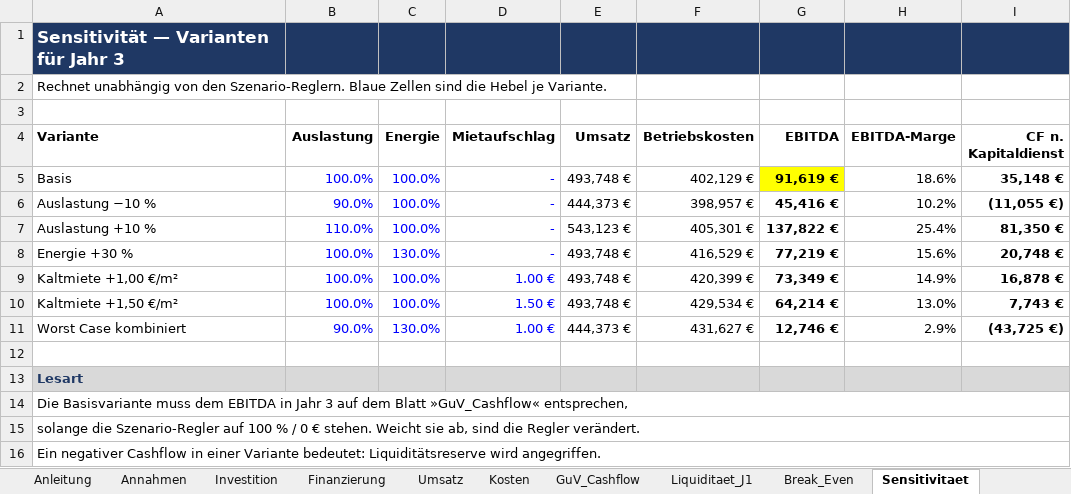
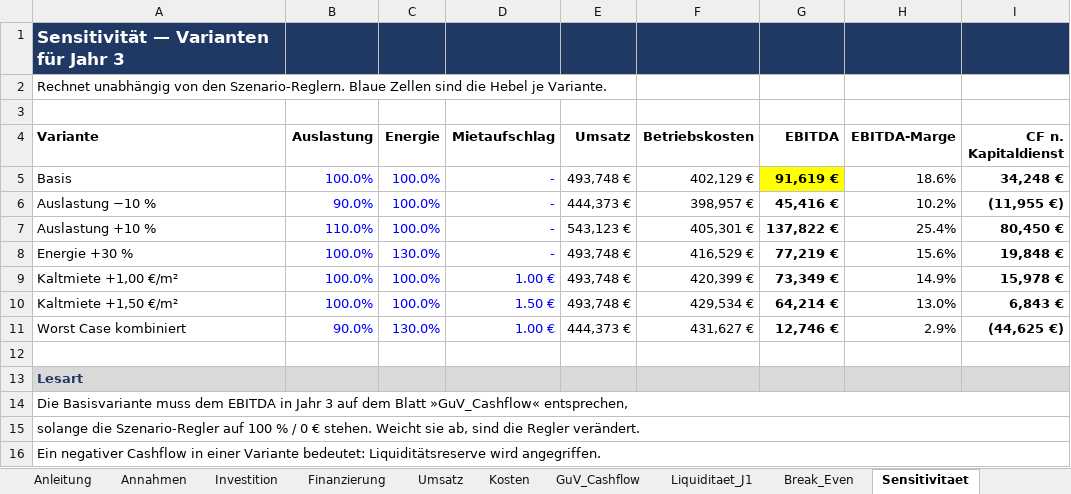
Before and after one commit to thorstenschoeller23-ops/Test, an Excel workbook: padel-landshut/Finanzplan_Padel_Landshut.xlsx, sheet Sensitivitaet, drawn as a sheet; values as stored, in another font and other column widths than the file's, no borders; the diff names each change by its address in the sheet, - before the commit and + after, or states it on an @@ line.

```diff
--- a/padel-landshut/Finanzplan_Padel_Landshut.xlsx (sheet Sensitivitaet)
+++ b/padel-landshut/Finanzplan_Padel_Landshut.xlsx (sheet Sensitivitaet)
-I5 (CF n. Kapitaldienst): 35,148 €
+I5 (CF n. Kapitaldienst): 34,248 €
-I6 (CF n. Kapitaldienst): (11,055 €)
+I6 (CF n. Kapitaldienst): (11,955 €)
-I7 (CF n. Kapitaldienst): 81,350 €
+I7 (CF n. Kapitaldienst): 80,450 €
-I8 (CF n. Kapitaldienst): 20,748 €
+I8 (CF n. Kapitaldienst): 19,848 €
-I9 (CF n. Kapitaldienst): 16,878 €
+I9 (CF n. Kapitaldienst): 15,978 €
-I10 (CF n. Kapitaldienst): 7,743 €
+I10 (CF n. Kapitaldienst): 6,843 €
-I11 (CF n. Kapitaldienst): (43,725 €)
+I11 (CF n. Kapitaldienst): (44,625 €)
```
Also changed, not shown: sheet Finanzierung, sheet GuV_Cashflow, sheet Liquiditaet_J1, sheet Break_Even, sheet Investition, 3 other files.
